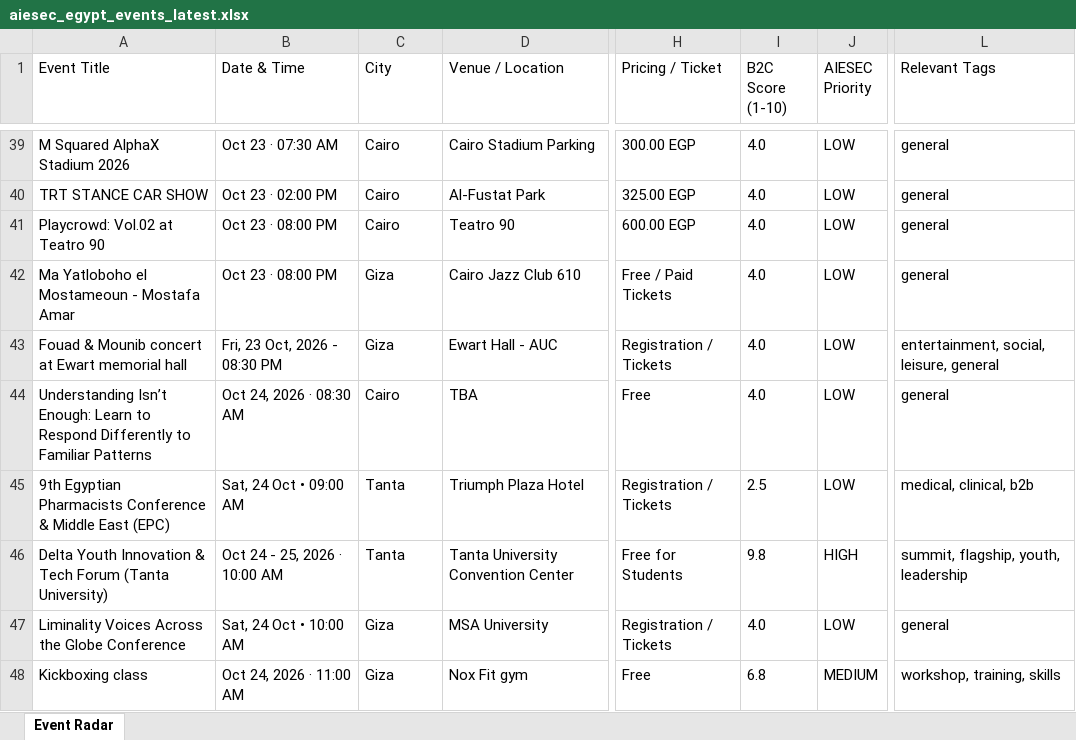
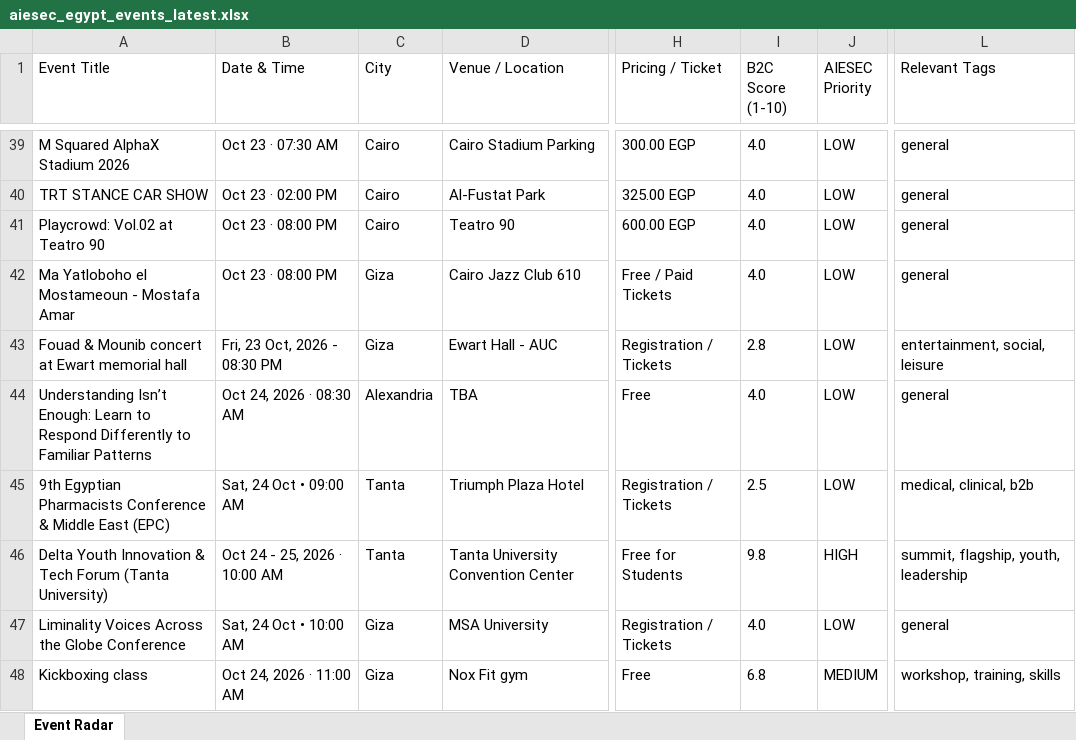
Before and after one commit to abdelrahmanmotazz/aiesec-event-radar, an Excel workbook: data/aiesec_egypt_events_latest.xlsx, sheet Event Radar, drawn as a sheet; only a part is shown, gaps mark what is left out; values as stored, in another font and other column widths than the file's, no borders; the diff covers the shown part only; the diff names each change by its address in the sheet, - before the commit and + after, or states it on an @@ line.

```diff
--- a/data/aiesec_egypt_events_latest.xlsx (sheet Event Radar)
+++ b/data/aiesec_egypt_events_latest.xlsx (sheet Event Radar)
-I43 (B2C Score (1-10)): 4.0
+I43 (B2C Score (1-10)): 2.8
-L43 (Relevant Tags): entertainment, social, leisure, general
+L43 (Relevant Tags): entertainment, social, leisure
-C44 (City): Cairo
+C44 (City): Alexandria
```
Also changed, not shown: 9 added rows, 2 removed rows, 8 moved rows and 15 edited cells elsewhere in this sheet, data/egypt_b2c_events_latest.xlsx, docs/data/aiesec_egypt_events_latest.xlsx, 10 other files.
